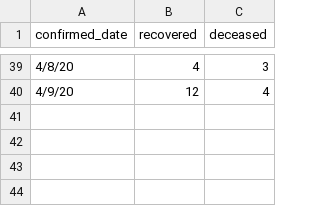
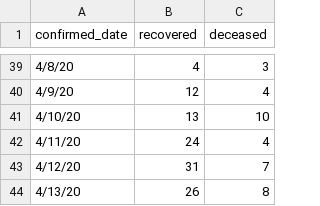
Before and after one commit to ratnania/covid-19-africa, a CSV file: datasets/morocco/statistiques-global-recovered-deceased.csv, drawn as a sheet; only a part is shown, gaps mark what is left out.

Commit message:
update data 13/04/2020

```diff
--- a/datasets/morocco/statistiques-global-recovered-deceased.csv
+++ b/datasets/morocco/statistiques-global-recovered-deceased.csv
@@ -40 +40,5 @@ confirmed_date,recovered,deceased
 4/9/20,12,4
+4/10/20,13,10
+4/11/20,24,4
+4/12/20,31,7
+4/13/20,26,8
```
Also changed, not shown: 2 other files.
